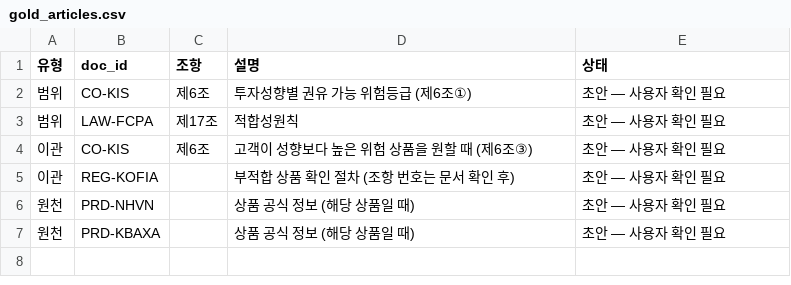
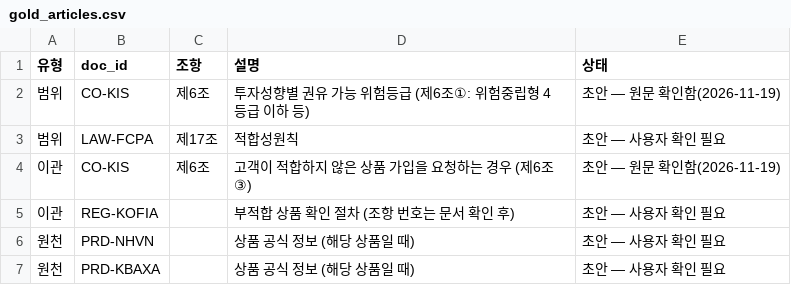
Before and after one commit to toqufenddl-cloud/fitcheck, a CSV file: src/rag/gold_articles.csv, drawn as a sheet.

```diff
--- a/src/rag/gold_articles.csv
+++ b/src/rag/gold_articles.csv
@@ -1,5 +1,5 @@
 유형,doc_id,조항,설명,상태
-범위,CO-KIS,제6조,투자성향별 권유 가능 위험등급 (제6조①),초안 — 사용자 확인 필요
+범위,CO-KIS,제6조,투자성향별 권유 가능 위험등급 (제6조①: 위험중립형 4등급 이하 등),초안 — 원문 확인함(2026-11-19)
 범위,LAW-FCPA,제17조,적합성원칙,초안 — 사용자 확인 필요
-이관,CO-KIS,제6조,고객이 성향보다 높은 위험 상품을 원할 때 (제6조③),초안 — 사용자 확인 필요
+이관,CO-KIS,제6조,고객이 적합하지 않은 상품 가입을 요청하는 경우 (제6조③),초안 — 원문 확인함(2026-11-19)
 이관,REG-KOFIA,,부적합 상품 확인 절차 (조항 번호는 문서 확인 후),초안 — 사용자 확인 필요
```
Also changed, not shown: docs/regulations/regulations_index.csv, 11 other files.
